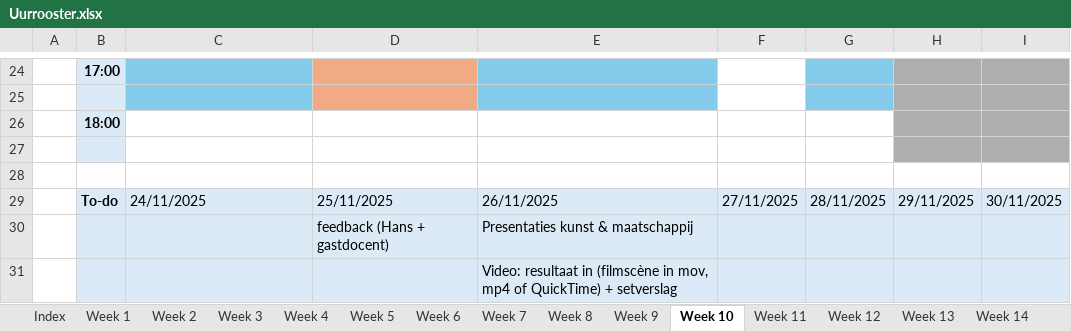
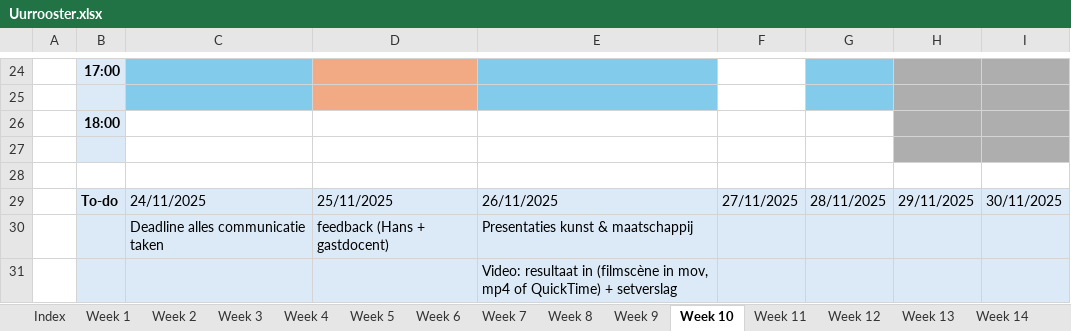
Before and after one commit to ninjahisser/LUCA-3, an Excel workbook: Uurrooster.xlsx, sheet Week 10, drawn as a sheet; only a part is shown, gaps mark what is left out; values as stored, in another font and other column widths than the file's, no borders; conditional formats not drawn; the diff names each change by its address in the sheet, - before the commit and + after, or states it on an @@ line.

```diff
--- a/Uurrooster.xlsx (sheet Week 10)
+++ b/Uurrooster.xlsx (sheet Week 10)
-C30: (empty)
+C30: Deadline alles communicatie taken
```
Also changed, not shown: sheet Week 9, sheet Week 8, 20 other files.
